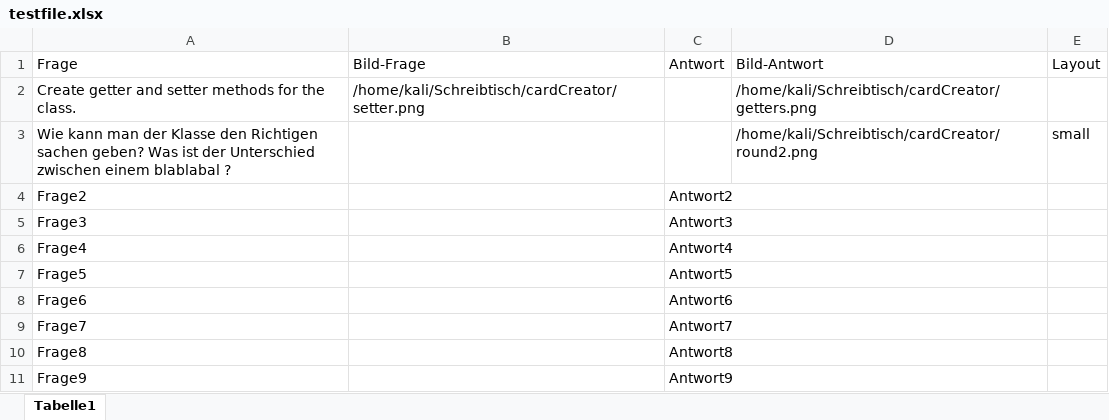
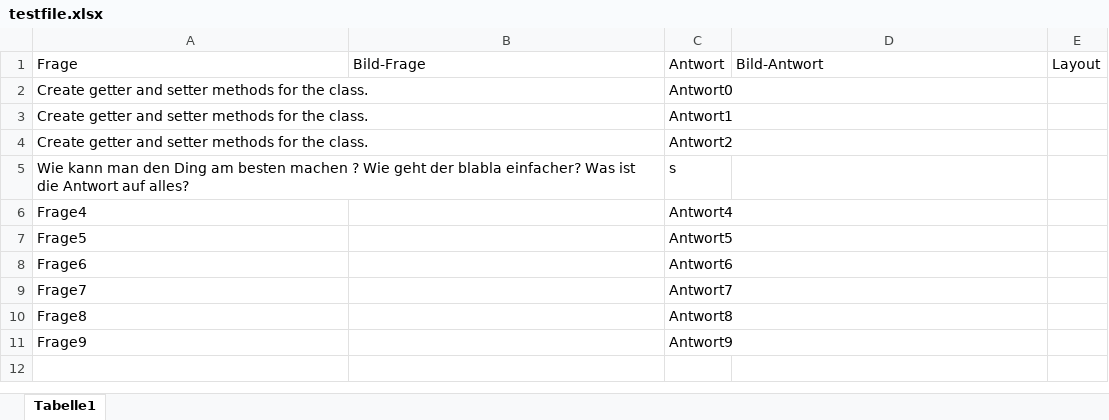
Before and after one commit to Narachara/FlashCardCreator, an Excel workbook: testfile.xlsx, sheet Tabelle1, drawn as a sheet; values as stored, in another font and other column widths than the file's, no borders; removed rows and columns are numbered as before the commit, all else as after; the diff names each change by its address in the sheet, - before the commit and + after, or states it on an @@ line.

```diff
--- a/testfile.xlsx (sheet Tabelle1)
+++ b/testfile.xlsx (sheet Tabelle1)
-row 2: Create getter and setter methods for the class. | /home/kali/Schreibtisch/cardCreator/setter.png |  | /home/kali/Schreibtisch/cardCreator/getters.png
-row 3: Wie kann man der Klasse den Richtigen sachen geben? Was ist der Unterschied zwischen einem blablabal ? |  |  | /home/kali/Schreibtisch/cardCreator/round2.png | small
+row 2: Create getter and setter methods for the class. |  | Antwort0
+row 3: Create getter and setter methods for the class. |  | Antwort1
-A4: Frage2
+A4: Create getter and setter methods for the class.
-row 5: Frage3 |  | Antwort3
+row 5: Wie kann man den Ding am besten machen ? Wie geht der blabla einfacher? Was ist die Antwort auf alles? |  | s
```
Also changed, not shown: 2 other files.
